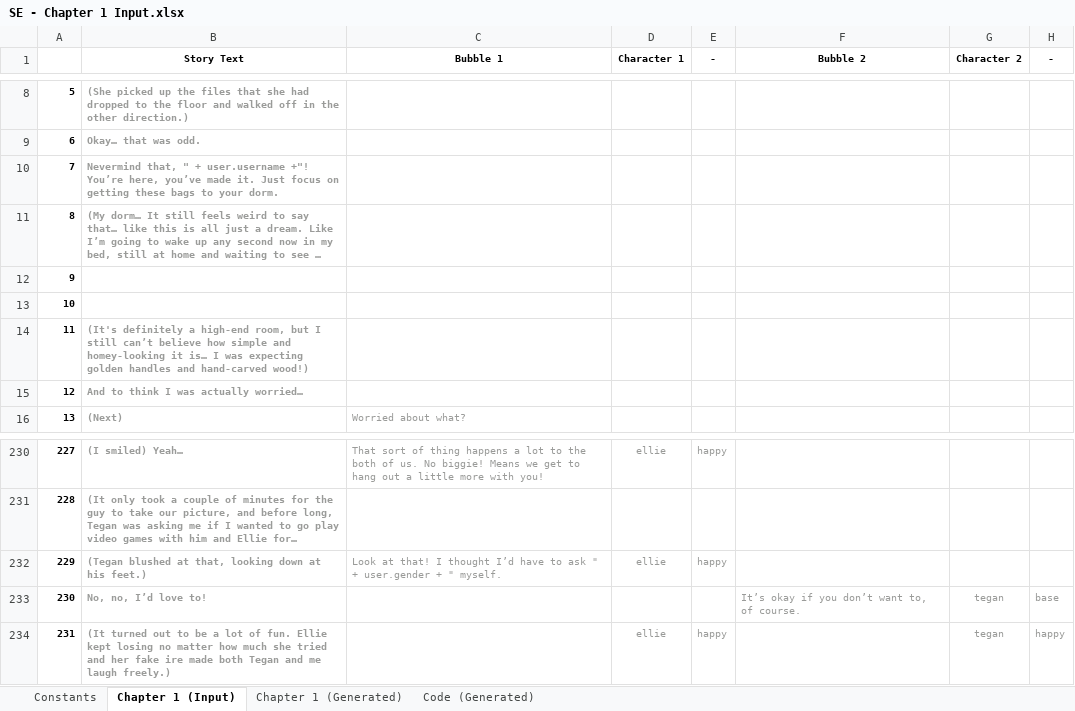
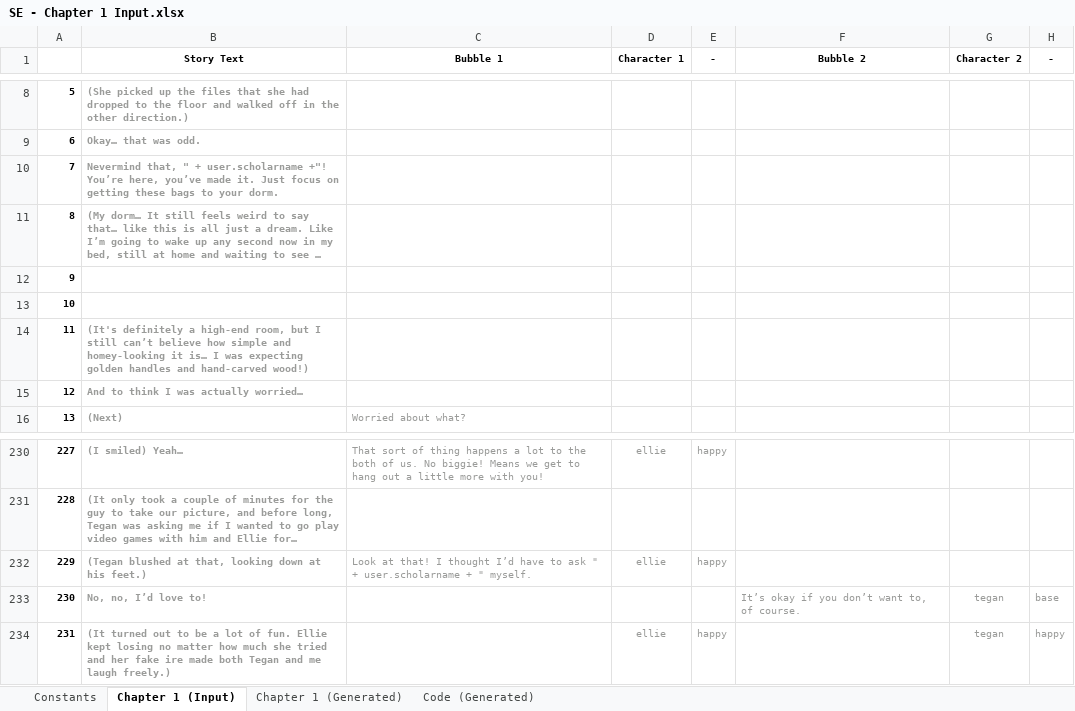
Before and after one commit to Lightshadow226/se, an Excel workbook: chapters (excel)/SE - Chapter 1 Input.xlsx, sheet Chapter 1 (Input), drawn as a sheet; only a part is shown, gaps mark what is left out; long unchanged cells end in …; values as stored, in another font and other column widths than the file's, no borders; conditional formats not drawn; the diff names each change by its address in the sheet, - before the commit and + after, or states it on an @@ line.

```diff
--- a/chapters (excel)/SE - Chapter 1 Input.xlsx (sheet Chapter 1 (Input))
+++ b/chapters (excel)/SE - Chapter 1 Input.xlsx (sheet Chapter 1 (Input))
-B10 (Story Text): …" + user.username +"! You’re…
+B10 (Story Text): …" + user.scholarname +"! You’re…
-C232 (Bubble 1): …" + user.gender + "…
+C232 (Bubble 1): …" + user.scholarname + "…
```
Also changed, not shown: sheet Chapter 1 (Generated), sheet Code (Generated), 5 other files.
